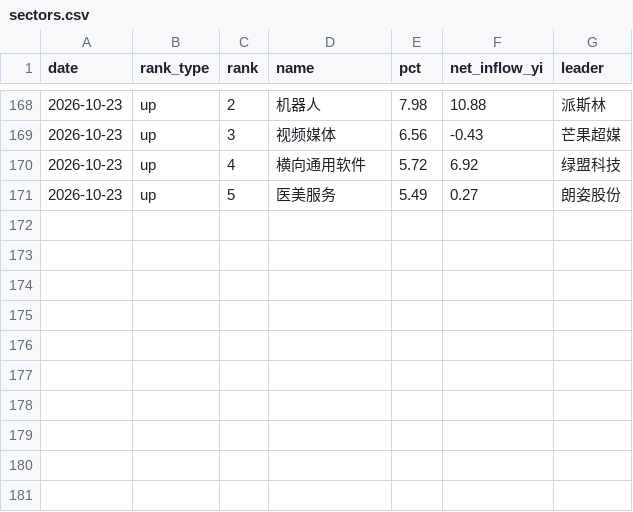
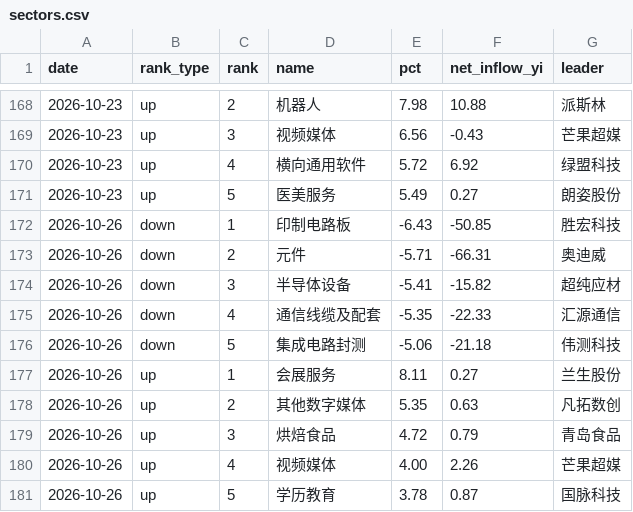
Before and after one commit to ychenfen/a-share-daily, a CSV file: data/sectors.csv, drawn as a sheet; only a part is shown, gaps mark what is left out.

```diff
--- a/data/sectors.csv
+++ b/data/sectors.csv
@@ -171 +171,11 @@ date,rank_type,rank,name,pct,net_inflow_yi,leader
 2026-10-23,up,5,医美服务,5.49,0.27,朗姿股份
+2026-10-26,down,1,印制电路板,-6.43,-50.85,胜宏科技
+2026-10-26,down,2,元件,-5.71,-66.31,奥迪威
+2026-10-26,down,3,半导体设备,-5.41,-15.82,超纯应材
+2026-10-26,down,4,通信线缆及配套,-5.35,-22.33,汇源通信
+2026-10-26,down,5,集成电路封测,-5.06,-21.18,伟测科技
+2026-10-26,up,1,会展服务,8.11,0.27,兰生股份
+2026-10-26,up,2,其他数字媒体,5.35,0.63,凡拓数创
+2026-10-26,up,3,烘焙食品,4.72,0.79,青岛食品
+2026-10-26,up,4,视频媒体,4.00,2.26,芒果超媒
+2026-10-26,up,5,学历教育,3.78,0.87,国脉科技
```
Also changed, not shown: data/2026.csv, data/pulses/2026-10.csv, 14 other files.
